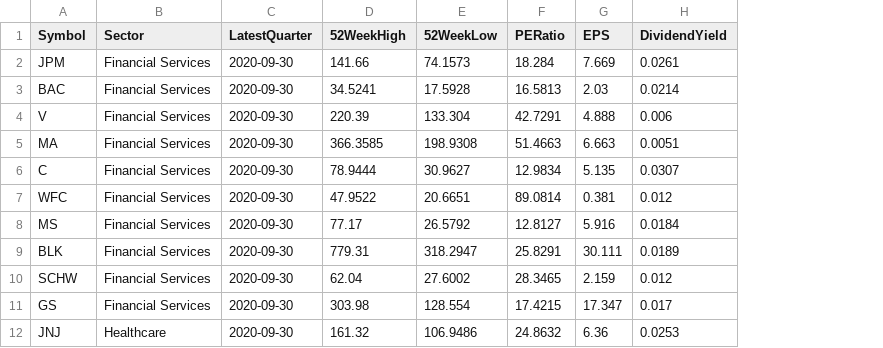
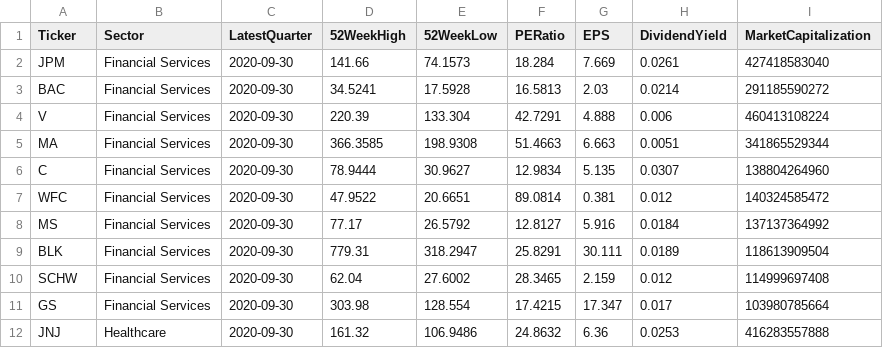
Before and after one commit to cohn-j/2020Project2, a CSV file: overview.csv, drawn as a sheet; only a part is shown; the diff names each change by its address in the sheet, - before the commit and + after, or states it on an @@ line.

Commit message:
Symbol col renamed to Ticker

```diff
--- a/overview.csv
+++ b/overview.csv
+column I (MarketCapitalization), rows 2-12: 427418583040 | 291185590272 | 460413108224 | 341865529344 | 138804264960 | 140324585472 | 137137364992 | 118613909504 | 114999697408 | 103980785664 | 416283557888
-A1: Symbol
+A1: Ticker
```
